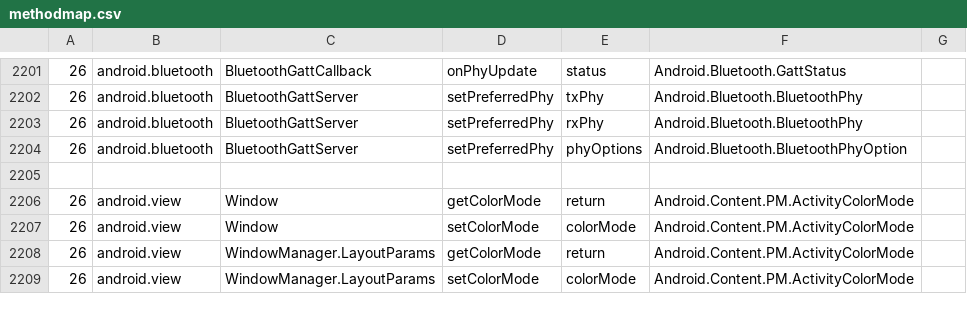
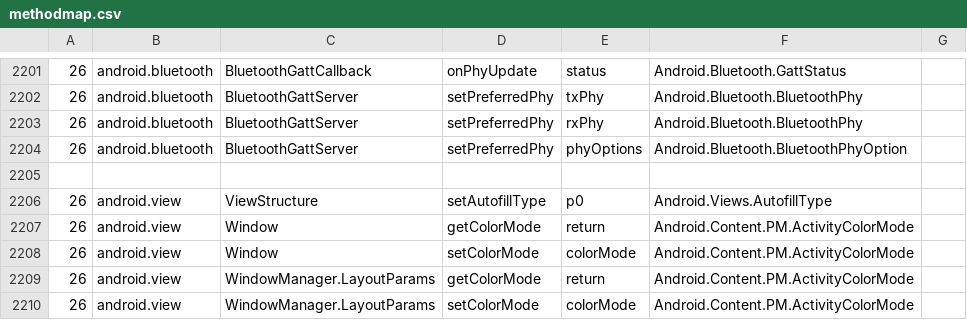
Before and after one commit to dotnet/android, a CSV file: src/Mono.Android/methodmap.csv, drawn as a sheet; only a part is shown, gaps mark what is left out.

```diff
--- a/src/Mono.Android/methodmap.csv
+++ b/src/Mono.Android/methodmap.csv
@@ -2205,2 +2205,3 @@
 
+26, android.view, ViewStructure, setAutofillType, p0, Android.Views.AutofillType
 26, android.view, Window, getColorMode, return, Android.Content.PM.ActivityColorMode
```
Also changed, not shown: build-tools/enumification-helpers/methodmap.ext.csv.
